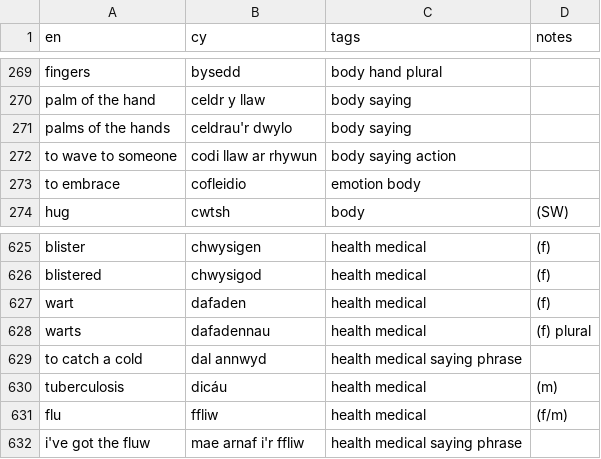
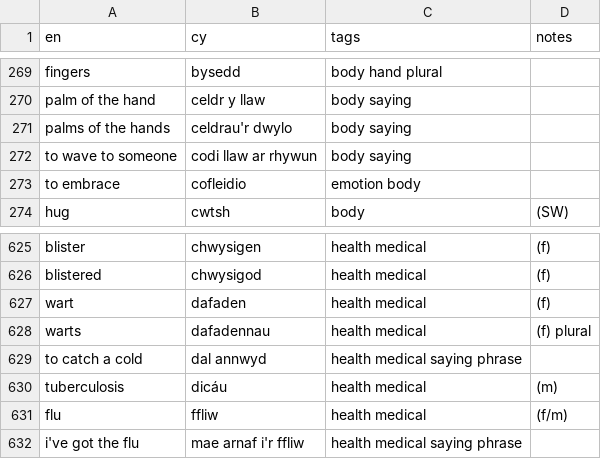
Before and after one commit to rase-rocks/byw, a CSV file: vocab-store/geirfa.csv, drawn as a sheet; only a part is shown, gaps mark what is left out.

Commit message:
Updates to geirfa

```diff
--- a/vocab-store/geirfa.csv
+++ b/vocab-store/geirfa.csv
@@ -271,3 +271,3 @@ palm of the hand, celdr y llaw, body saying,
 palms of the hands, celdrau'r dwylo, body saying,
-to wave to someone, codi llaw ar rhywun, body saying action,
+to wave to someone, codi llaw ar rhywun, body saying,
 to embrace, cofleidio, emotion body,
@@ -631,2 +631,2 @@ tuberculosis, dicáu, health medical, (m)
 flu, ffliw, health medical, (f/m)
-i've got the fluw, mae arnaf i'r ffliw, health medical saying phrase,
+i've got the flu, mae arnaf i'r ffliw, health medical saying phrase,
```
Also changed, not shown: 1 other file.
